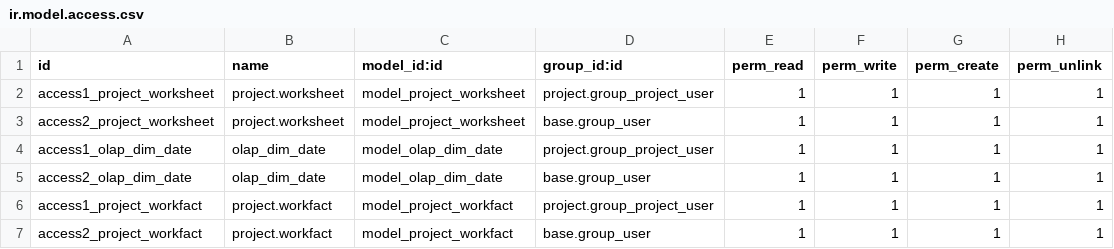
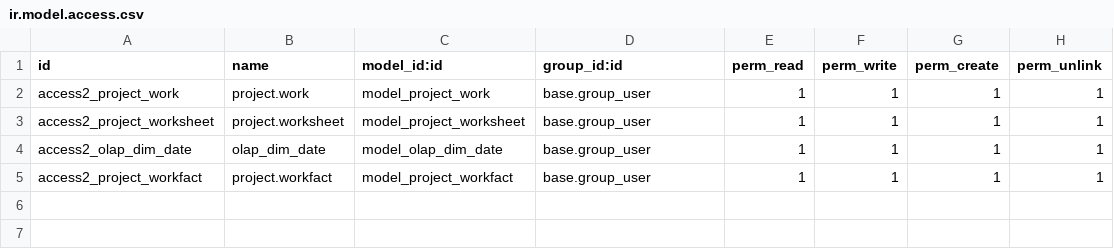
Before and after one commit to odooht/odoo-zop_project, a CSV file: zop_project/security/ir.model.access.csv, drawn as a sheet.

Commit message:
work access

```diff
--- a/zop_project/security/ir.model.access.csv
+++ b/zop_project/security/ir.model.access.csv
@@ -1,7 +1,5 @@
 "id","name","model_id:id","group_id:id","perm_read","perm_write","perm_create","perm_unlink"
-access1_project_worksheet,project.worksheet,model_project_worksheet,project.group_project_user,1,1,1,1
+access2_project_work,project.work,model_project_work,base.group_user,1,1,1,1
 access2_project_worksheet,project.worksheet,model_project_worksheet,base.group_user,1,1,1,1
-access1_olap_dim_date,olap_dim_date,model_olap_dim_date,project.group_project_user,1,1,1,1
 access2_olap_dim_date,olap_dim_date,model_olap_dim_date,base.group_user,1,1,1,1
-access1_project_workfact,project.workfact,model_project_workfact,project.group_project_user,1,1,1,1
 access2_project_workfact,project.workfact,model_project_workfact,base.group_user,1,1,1,1
```
